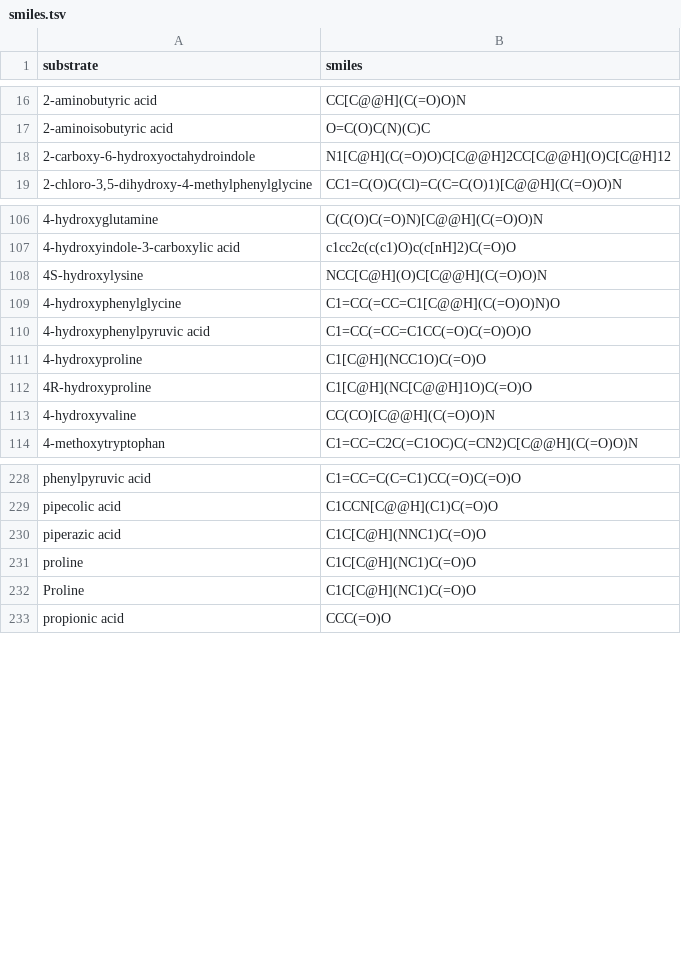
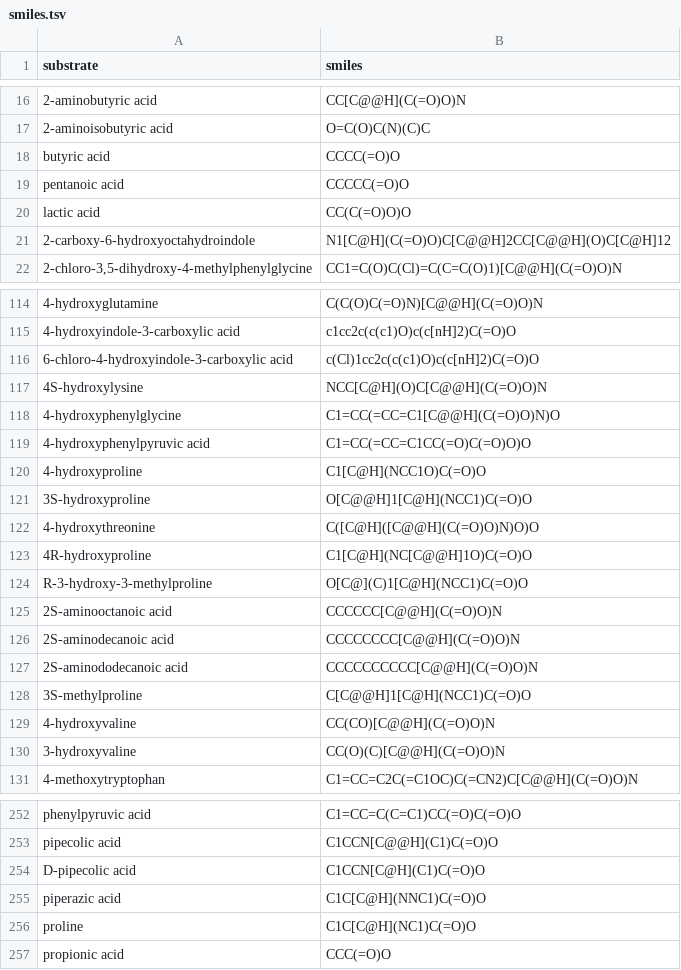
Before and after one commit to BTheDragonMaster/parasect, a TSV file: src/parasect/data/smiles.tsv, drawn as a sheet; only a part is shown, gaps mark what is left out; the diff covers the shown part only.

```diff
--- a/src/parasect/data/smiles.tsv
+++ b/src/parasect/data/smiles.tsv
@@ -17,2 +17,5 @@ substrate	smiles
 2-aminoisobutyric acid	O=C(O)C(N)(C)C
+butyric acid	CCCC(=O)O
+pentanoic acid	CCCCC(=O)O
+lactic acid	CC(C(=O)O)O
 2-carboxy-6-hydroxyoctahydroindole	N1[C@H](C(=O)O)C[C@@H]2CC[C@@H](O)C[C@H]12
@@ -107,2 +115,3 @@ substrate	smiles
 4-hydroxyindole-3-carboxylic acid	c1cc2c(c(c1)O)c(c[nH]2)C(=O)O
+6-chloro-4-hydroxyindole-3-carboxylic acid	c(Cl)1cc2c(c(c1)O)c(c[nH]2)C(=O)O
 4S-hydroxylysine	NCC[C@H](O)C[C@@H](C(=O)O)N
@@ -111,4 +120,12 @@ substrate	smiles
 4-hydroxyproline	C1[C@H](NCC1O)C(=O)O
+3S-hydroxyproline	O[C@@H]1[C@H](NCC1)C(=O)O
+4-hydroxythreonine	C([C@H]([C@@H](C(=O)O)N)O)O
 4R-hydroxyproline	C1[C@H](NC[C@@H]1O)C(=O)O
+R-3-hydroxy-3-methylproline	O[C@](C)1[C@H](NCC1)C(=O)O
+2S-aminooctanoic acid	CCCCCC[C@@H](C(=O)O)N
+2S-aminodecanoic acid	CCCCCCCC[C@@H](C(=O)O)N
+2S-aminododecanoic acid	CCCCCCCCCC[C@@H](C(=O)O)N
+3S-methylproline	C[C@@H]1[C@H](NCC1)C(=O)O
 4-hydroxyvaline	CC(CO)[C@@H](C(=O)O)N
+3-hydroxyvaline	CC(O)(C)[C@@H](C(=O)O)N
 4-methoxytryptophan	C1=CC=C2C(=C1OC)C(=CN2)C[C@@H](C(=O)O)N
@@ -229,5 +253,5 @@ phenylpyruvic acid	C1=CC=C(C=C1)CC(=O)C(=O)O
 pipecolic acid	C1CCN[C@@H](C1)C(=O)O
+D-pipecolic acid	C1CCN[C@H](C1)C(=O)O
 piperazic acid	C1C[C@H](NNC1)C(=O)O
 proline	C1C[C@H](NC1)C(=O)O
-Proline	C1C[C@H](NC1)C(=O)O
 propionic acid	CCC(=O)O
```
Also changed, not shown: 8 added rows, 20 removed rows, 6 moved rows and 9 edited cells elsewhere in this file, 27 other files.
